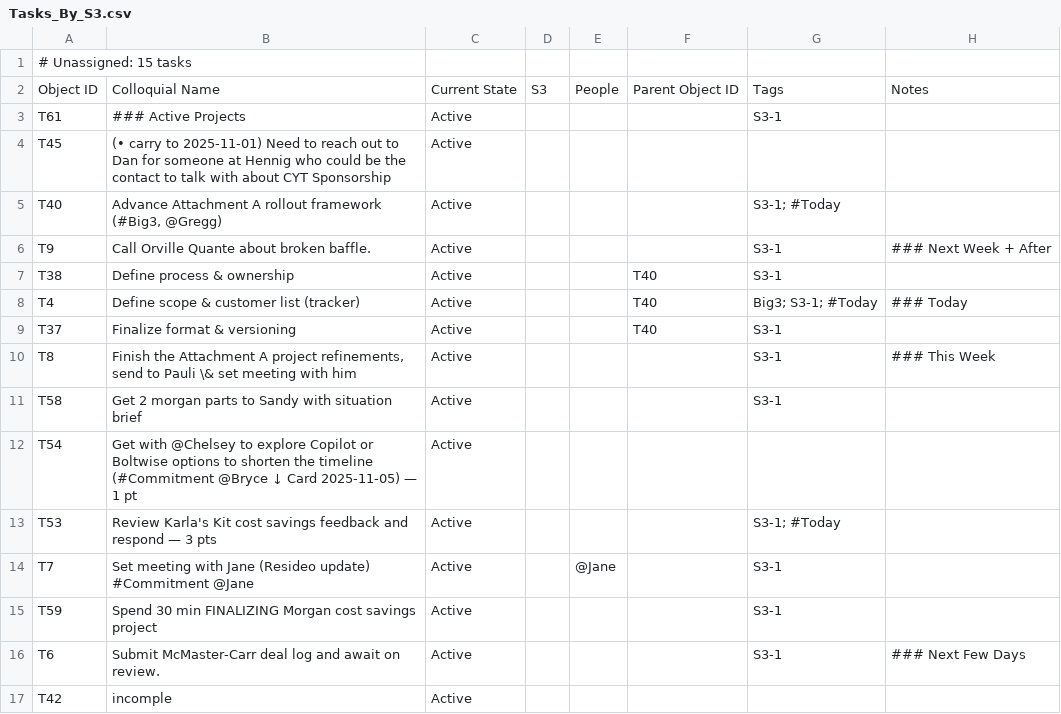
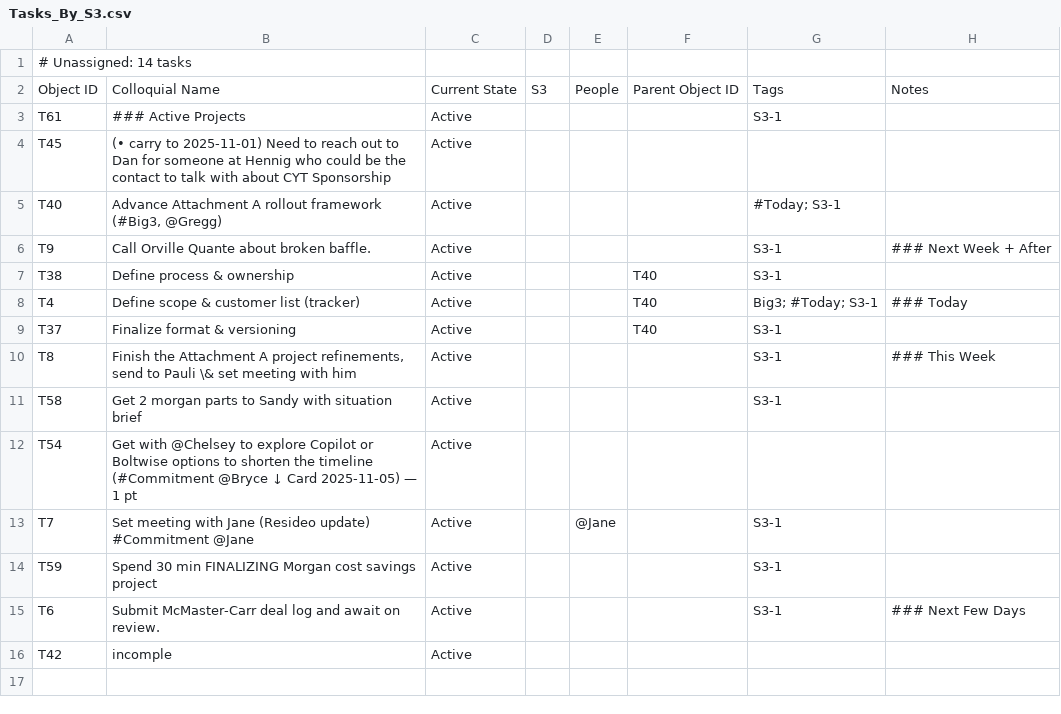
Before and after one commit to mikesturm/Kinetic, a CSV file: Views/Tasks_By_S3.csv, drawn as a sheet.

```diff
--- a/Views/Tasks_By_S3.csv
+++ b/Views/Tasks_By_S3.csv
@@ -1,2 +1,2 @@
-# Unassigned: 15 tasks
+# Unassigned: 14 tasks
 Object ID,Colloquial Name,Current State,S3,People,Parent Object ID,Tags,Notes
@@ -4,6 +4,6 @@ T61,### Active Projects,Active,,,,S3-1,
 T45,(• carry to 2025-11-01) Need to reach out to Dan for someone at Hennig who could be the contact to talk with about CYT Sponsorship,Active,,,,,
-T40,"Advance Attachment A rollout framework (#Big3, @Gregg)",Active,,,,S3-1; #Today,
+T40,"Advance Attachment A rollout framework (#Big3, @Gregg)",Active,,,,#Today; S3-1,
 T9,Call Orville Quante about broken baffle.,Active,,,,S3-1,### Next Week + After
 T38,Define process & ownership,Active,,,T40,S3-1,
-T4,Define scope & customer list (tracker),Active,,,T40,Big3; S3-1; #Today,### Today
+T4,Define scope & customer list (tracker),Active,,,T40,Big3; #Today; S3-1,### Today
 T37,Finalize format & versioning,Active,,,T40,S3-1,
@@ -12,3 +12,2 @@ T58,Get 2 morgan parts to Sandy with situation brief,Active,,,,S3-1,
 T54,Get with @Chelsey to explore Copilot or Boltwise options to shorten the timeline (#Commitment @Bryce ↓ Card 2025-11-05) — 1 pt,Active,,,,,
-T53,Review Karla's Kit cost savings feedback and respond — 3 pts,Active,,,,S3-1; #Today,
 T7,Set meeting with Jane (Resideo update) #Commitment @Jane,Active,,@Jane,,S3-1,
```
Also changed, not shown: Kinetic-ID-Index.csv, Views/Tasks_Active.csv, 4 other files.
